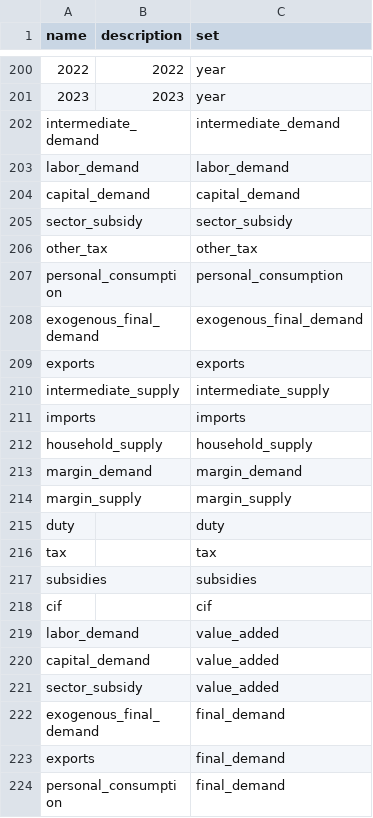
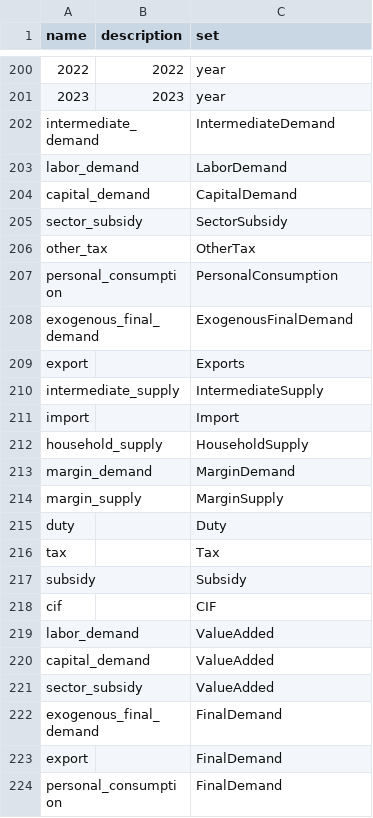
Before and after one commit to uw-windc/WiNDCNational.jl, a CSV file: src/data/elements.csv, drawn as a sheet; only a part is shown, gaps mark what is left out; removed rows and columns are numbered as before the commit, all else as after; the diff names each change by its address in the sheet, - before the commit and + after, or states it on an @@ line.

```diff
--- a/src/data/elements.csv
+++ b/src/data/elements.csv
-C202 (set): intermediate_demand
+C202 (set): IntermediateDemand
-C203 (set): labor_demand
+C203 (set): LaborDemand
-C204 (set): capital_demand
+C204 (set): CapitalDemand
-C205 (set): sector_subsidy
+C205 (set): SectorSubsidy
-C206 (set): other_tax
+C206 (set): OtherTax
-C207 (set): personal_consumption
+C207 (set): PersonalConsumption
-C208 (set): exogenous_final_demand
+C208 (set): ExogenousFinalDemand
-A209 (name): exports
+A209 (name): export
-C209 (set): exports
+C209 (set): Exports
-C210 (set): intermediate_supply
+C210 (set): IntermediateSupply
-A211 (name): imports
+A211 (name): import
-C211 (set): imports
+C211 (set): Import
-C212 (set): household_supply
+C212 (set): HouseholdSupply
-C213 (set): margin_demand
+C213 (set): MarginDemand
-C214 (set): margin_supply
+C214 (set): MarginSupply
-C215 (set): duty
+C215 (set): Duty
-C216 (set): tax
+C216 (set): Tax
-row 217: subsidies |  | subsidies
+row 217: subsidy |  | Subsidy
-C218 (set): cif
+C218 (set): CIF
-C219:C221 (set): value_added
+C219:C221 (set): ValueAdded
-C222:C224 (set): final_demand
+C222:C224 (set): FinalDemand
-A223 (name): exports
+A223 (name): export
```
Also changed, not shown: src/data/sets.csv, 5 other files.
